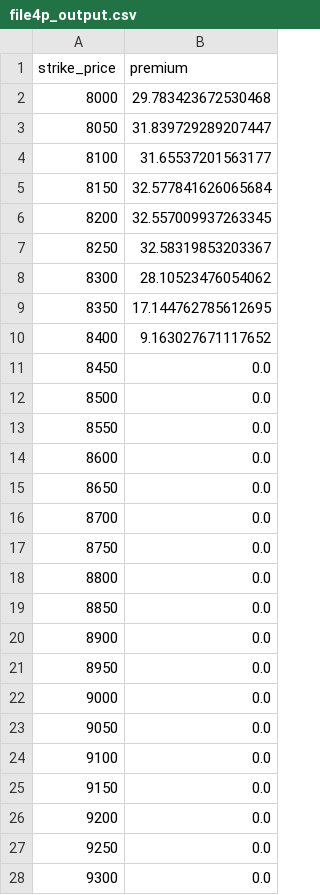
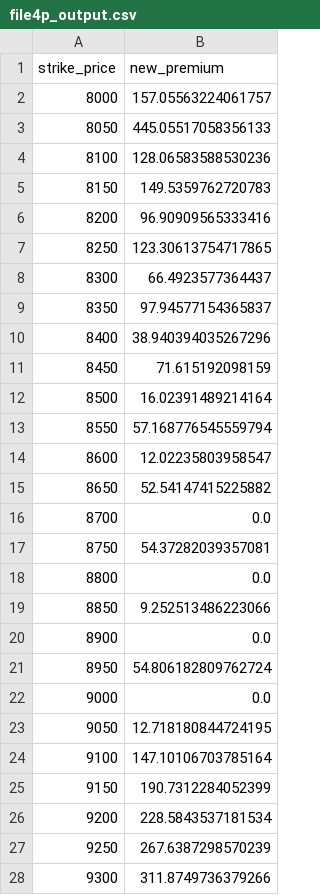
Before and after one commit to Snigdha8/Estimate-Options-Premium, a CSV file: Graph/file4p_output.csv, drawn as a sheet; only a part is shown; the diff covers the shown part only.

```diff
--- a/Graph/file4p_output.csv
+++ b/Graph/file4p_output.csv
@@ -1,28 +1,28 @@
-strike_price,premium
-8000,29.783423672530468
-8050,31.839729289207447
-8100,31.65537201563177
-8150,32.577841626065684
-8200,32.557009937263345
-8250,32.58319853203367
-8300,28.10523476054062
-8350,17.144762785612695
-8400,9.163027671117652
-8450,0.0
-8500,0.0
-8550,0.0
-8600,0.0
-8650,0.0
+strike_price,new_premium
+8000,157.05563224061757
+8050,445.05517058356133
+8100,128.06583588530236
+8150,149.5359762720783
+8200,96.90909565333416
+8250,123.30613754717865
+8300,66.4923577364437
+8350,97.94577154365837
+8400,38.940394035267296
+8450,71.615192098159
+8500,16.02391489214164
+8550,57.168776545559794
+8600,12.02235803958547
+8650,52.54147415225882
 8700,0.0
-8750,0.0
+8750,54.37282039357081
 8800,0.0
-8850,0.0
+8850,9.252513486223066
 8900,0.0
-8950,0.0
+8950,54.806182809762724
 9000,0.0
-9050,0.0
-9100,0.0
-9150,0.0
-9200,0.0
-9250,0.0
-9300,0.0
+9050,12.718180844724195
+9100,147.10106703785164
+9150,190.7312284052399
+9200,228.5843537181534
+9250,267.6387298570239
+9300,311.8749736379266
```
Also changed, not shown: 10 added rows and 24 edited cells elsewhere in this file, Data/file3c.csv, Data/file3p.csv, 47 other files.
